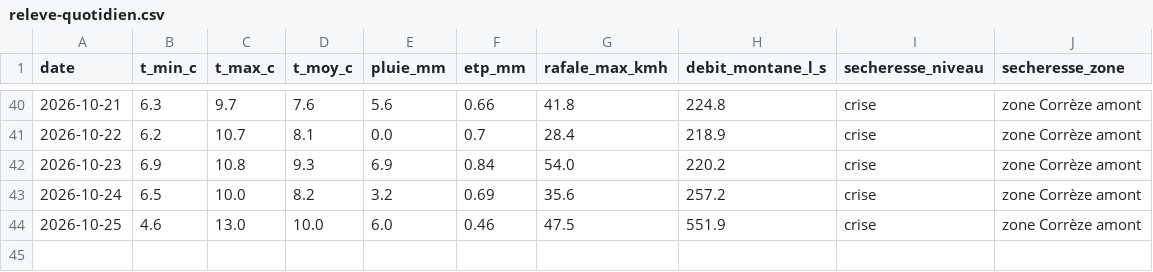
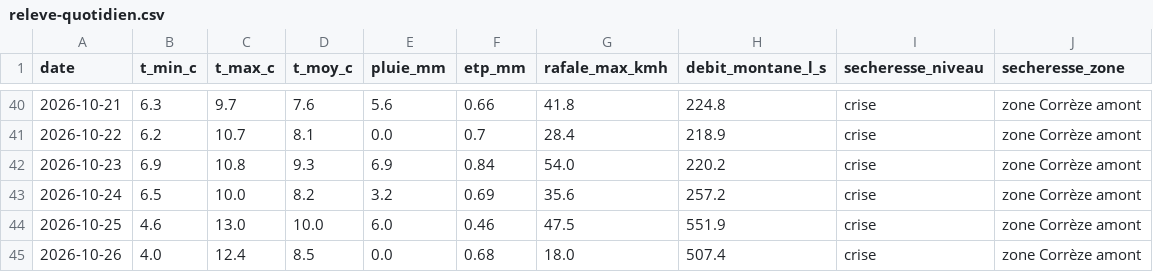
Before and after one commit to CedricMabilotte/domainedumons-site, a CSV file: data/releve-quotidien.csv, drawn as a sheet; only a part is shown, gaps mark what is left out.

```diff
--- a/data/releve-quotidien.csv
+++ b/data/releve-quotidien.csv
@@ -44 +44,2 @@ date,t_min_c,t_max_c,t_moy_c,pluie_mm,etp_mm,rafale_max_kmh,debit_montane_l_s,se
 2026-10-25,4.6,13.0,10.0,6.0,0.46,47.5,551.9,crise,zone Corrèze amont
+2026-10-26,4.0,12.4,8.5,0.0,0.68,18.0,507.4,crise,zone Corrèze amont
```
Also changed, not shown: 5 other files.
